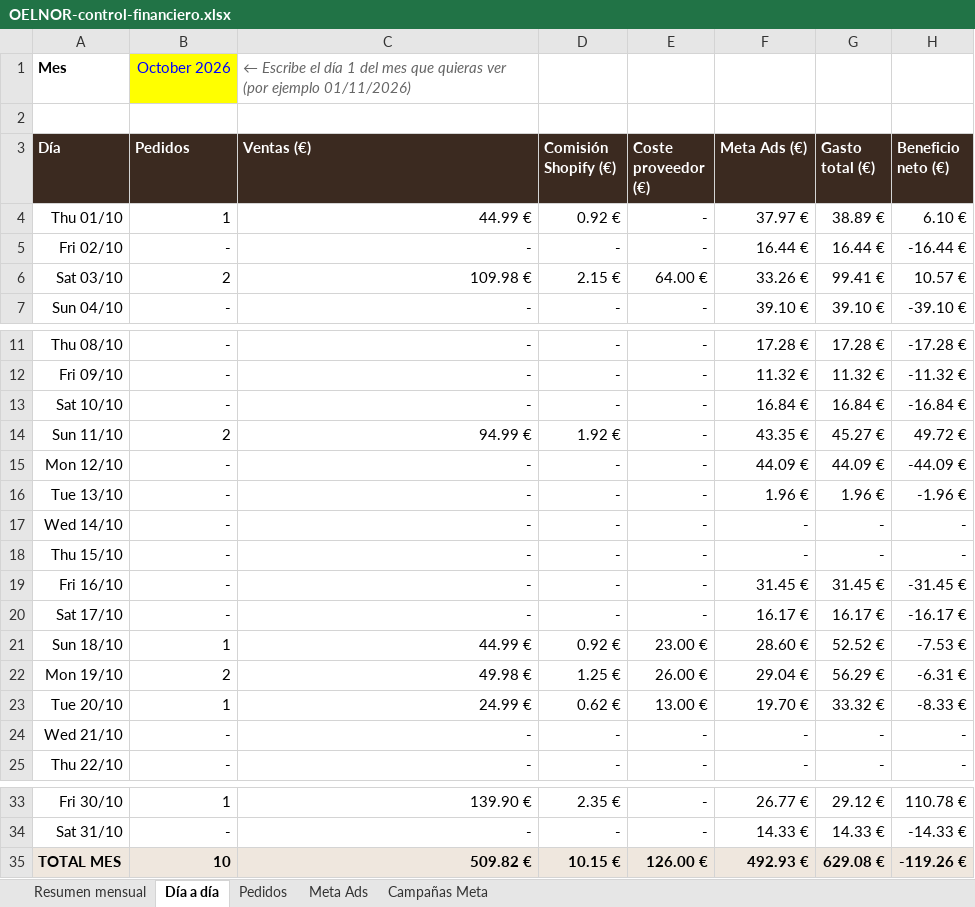
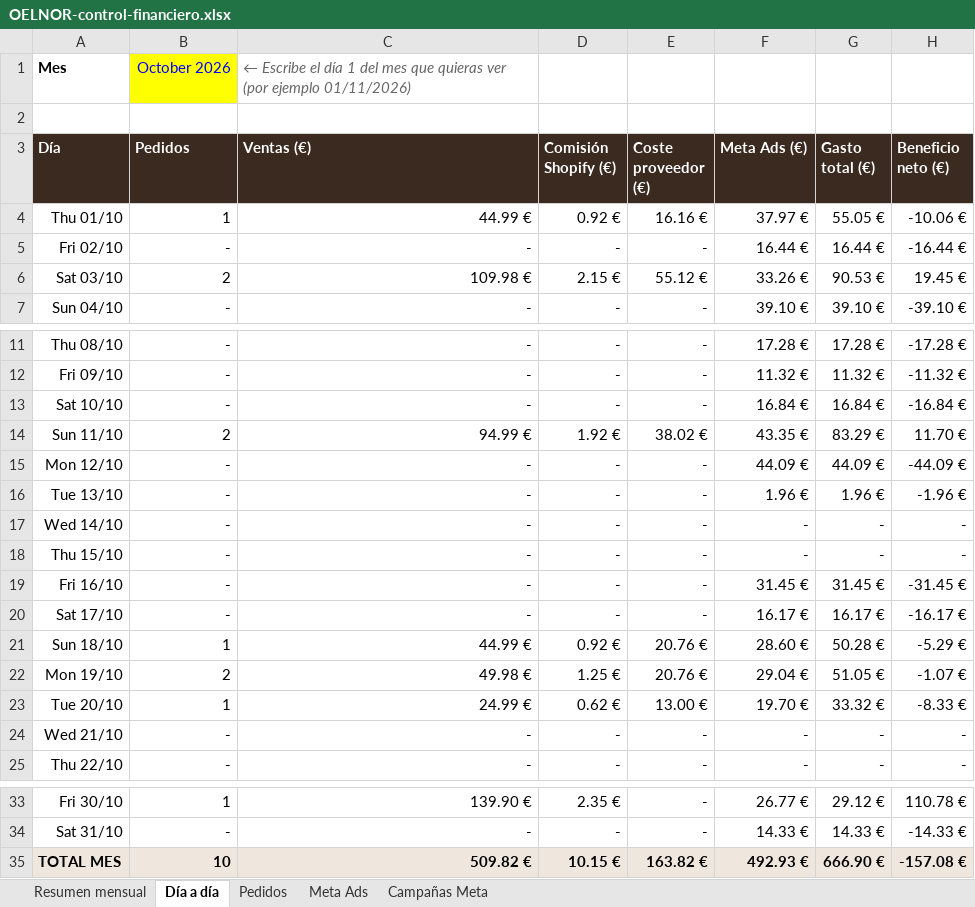
Before and after one commit to oinatzlecanda-svg/Proyecto, an Excel workbook: docs/finanzas/OELNOR-control-financiero.xlsx, sheet Día a día, drawn as a sheet; only a part is shown, gaps mark what is left out; values as stored, in another font and other column widths than the file's, no borders; the diff names each change by its address in the sheet, - before the commit and + after, or states it on an @@ line.

```diff
--- a/docs/finanzas/OELNOR-control-financiero.xlsx (sheet Día a día)
+++ b/docs/finanzas/OELNOR-control-financiero.xlsx (sheet Día a día)
-E4 (Coste proveedor (€)): -
+E4 (Coste proveedor (€)): 16.16 €
-G4 (Gasto total (€)): 38.89 €
+G4 (Gasto total (€)): 55.05 €
-H4 (Beneficio neto (€)): 6.10 €
+H4 (Beneficio neto (€)): -10.06 €
-E6 (Coste proveedor (€)): 64.00 €
+E6 (Coste proveedor (€)): 55.12 €
-G6 (Gasto total (€)): 99.41 €
+G6 (Gasto total (€)): 90.53 €
-H6 (Beneficio neto (€)): 10.57 €
+H6 (Beneficio neto (€)): 19.45 €
-E14 (Coste proveedor (€)): -
+E14 (Coste proveedor (€)): 38.02 €
-G14 (Gasto total (€)): 45.27 €
+G14 (Gasto total (€)): 83.29 €
-H14 (Beneficio neto (€)): 49.72 €
+H14 (Beneficio neto (€)): 11.70 €
-E21 (Coste proveedor (€)): 23.00 €
+E21 (Coste proveedor (€)): 20.76 €
-G21 (Gasto total (€)): 52.52 €
+G21 (Gasto total (€)): 50.28 €
-H21 (Beneficio neto (€)): -7.53 €
+H21 (Beneficio neto (€)): -5.29 €
-E22 (Coste proveedor (€)): 26.00 €
+E22 (Coste proveedor (€)): 20.76 €
-G22 (Gasto total (€)): 56.29 €
+G22 (Gasto total (€)): 51.05 €
-H22 (Beneficio neto (€)): -6.31 €
+H22 (Beneficio neto (€)): -1.07 €
-E35 (Coste proveedor (€)): 126.00 €
+E35 (Coste proveedor (€)): 163.82 €
-G35 (Gasto total (€)): 629.08 €
+G35 (Gasto total (€)): 666.90 €
-H35 (Beneficio neto (€)): -119.26 €
+H35 (Beneficio neto (€)): -157.08 €
```
Also changed, not shown: sheet Pedidos, sheet Resumen mensual.
